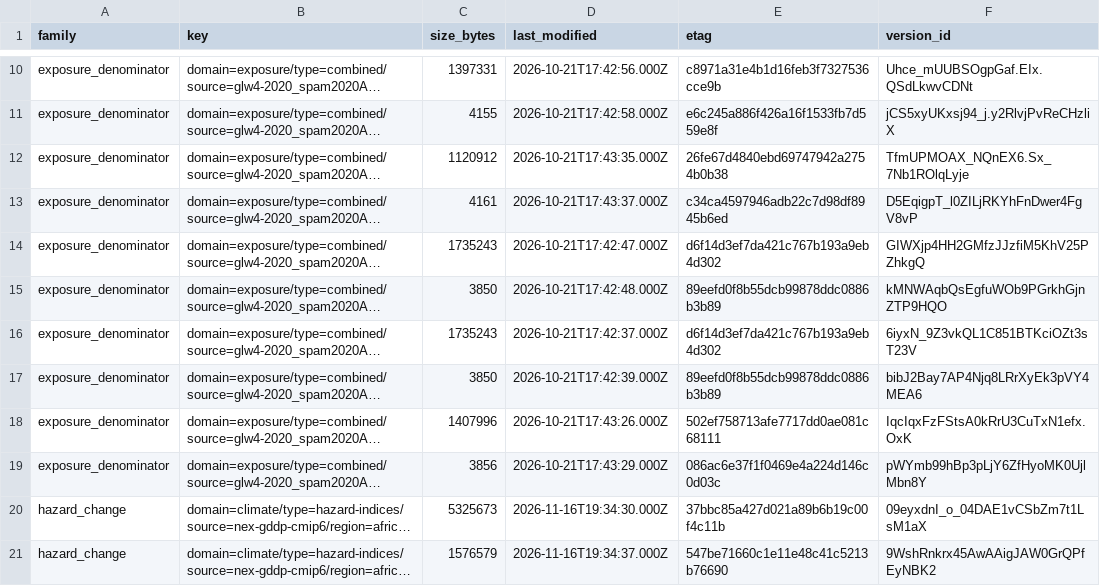
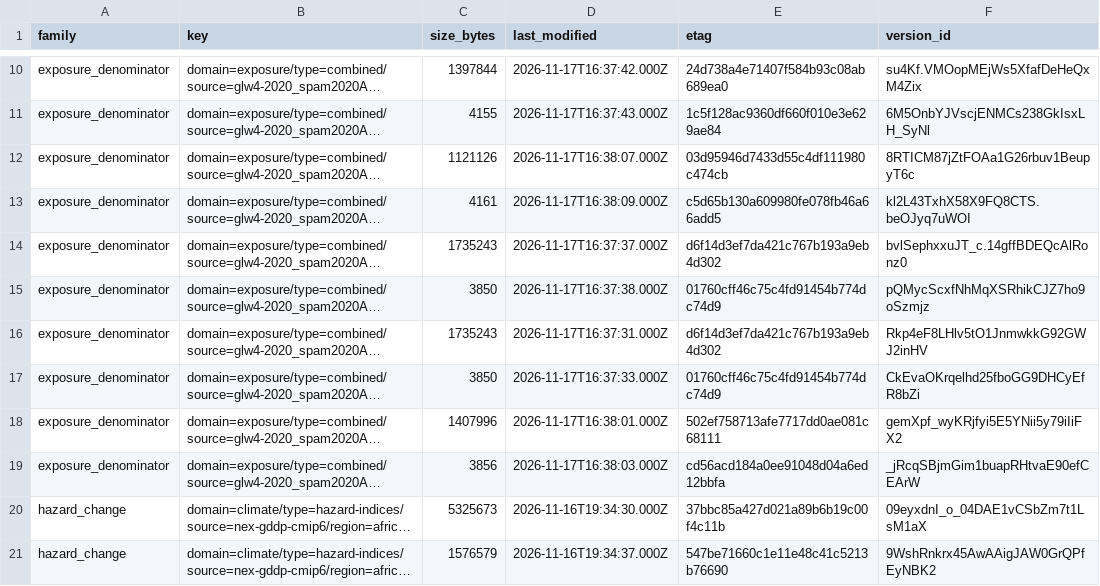
Before and after one commit to AdaptationAtlas/hazards_prototype, a CSV file: metadata/cdh/pins/atlas-hazards-2026.11_s3-versions.csv, drawn as a sheet; only a part is shown, gaps mark what is left out; long unchanged cells end in …; the diff covers the shown part only; the diff names each change by its address in the sheet, - before the commit and + after, or states it on an @@ line.

```diff
--- a/metadata/cdh/pins/atlas-hazards-2026.11_s3-versions.csv
+++ b/metadata/cdh/pins/atlas-hazards-2026.11_s3-versions.csv
-C10 (size_bytes): 1397331
+C10 (size_bytes): 1397844
-D10 (last_modified): 2026-10-21T17:42:56.000Z
+D10 (last_modified): 2026-11-17T16:37:42.000Z
-E10 (etag): c8971a31e4b1d16feb3f7327536cce9b
+E10 (etag): 24d738a4e71407f584b93c08ab689ea0
-F10 (version_id): Uhce_mUUBSOgpGaf.EIx.QSdLkwvCDNt
+F10 (version_id): su4Kf.VMOopMEjWs5XfafDeHeQxM4Zix
-D11 (last_modified): 2026-10-21T17:42:58.000Z
+D11 (last_modified): 2026-11-17T16:37:43.000Z
-E11 (etag): e6c245a886f426a16f1533fb7d559e8f
+E11 (etag): 1c5f128ac9360df660f010e3e629ae84
-F11 (version_id): jCS5xyUKxsj94_j.y2RlvjPvReCHzliX
+F11 (version_id): 6M5OnbYJVscjENMCs238GkIsxLH_SyNl
-C12 (size_bytes): 1120912
+C12 (size_bytes): 1121126
-D12 (last_modified): 2026-10-21T17:43:35.000Z
+D12 (last_modified): 2026-11-17T16:38:07.000Z
-E12 (etag): 26fe67d4840ebd69747942a2754b0b38
+E12 (etag): 03d95946d7433d55c4df111980c474cb
-F12 (version_id): TfmUPMOAX_NQnEX6.Sx_7Nb1ROlqLyje
+F12 (version_id): 8RTICM87jZtFOAa1G26rbuv1BeupyT6c
-D13 (last_modified): 2026-10-21T17:43:37.000Z
+D13 (last_modified): 2026-11-17T16:38:09.000Z
-E13 (etag): c34ca4597946adb22c7d98df8945b6ed
+E13 (etag): c5d65b130a609980fe078fb46a66add5
-F13 (version_id): D5EqigpT_l0ZILjRKYhFnDwer4FgV8vP
+F13 (version_id): kl2L43TxhX58X9FQ8CTS.beOJyq7uWOI
-D14 (last_modified): 2026-10-21T17:42:47.000Z
+D14 (last_modified): 2026-11-17T16:37:37.000Z
-F14 (version_id): GIWXjp4HH2GMfzJJzfiM5KhV25PZhkgQ
+F14 (version_id): bvlSephxxuJT_c.14gffBDEQcAlRonz0
-D15 (last_modified): 2026-10-21T17:42:48.000Z
+D15 (last_modified): 2026-11-17T16:37:38.000Z
-E15 (etag): 89eefd0f8b55dcb99878ddc0886b3b89
+E15 (etag): 01760cff46c75c4fd91454b774dc74d9
-F15 (version_id): kMNWAqbQsEgfuWOb9PGrkhGjnZTP9HQO
+F15 (version_id): pQMycScxfNhMqXSRhikCJZ7ho9oSzmjz
-D16 (last_modified): 2026-10-21T17:42:37.000Z
+D16 (last_modified): 2026-11-17T16:37:31.000Z
-F16 (version_id): 6iyxN_9Z3vkQL1C851BTKciOZt3sT23V
+F16 (version_id): Rkp4eF8LHlv5tO1JnmwkkG92GWJ2inHV
-D17 (last_modified): 2026-10-21T17:42:39.000Z
+D17 (last_modified): 2026-11-17T16:37:33.000Z
-E17 (etag): 89eefd0f8b55dcb99878ddc0886b3b89
+E17 (etag): 01760cff46c75c4fd91454b774dc74d9
-F17 (version_id): bibJ2Bay7AP4Njq8LRrXyEk3pVY4MEA6
+F17 (version_id): CkEvaOKrqelhd25fboGG9DHCyEfR8bZi
-D18 (last_modified): 2026-10-21T17:43:26.000Z
+D18 (last_modified): 2026-11-17T16:38:01.000Z
-F18 (version_id): IqcIqxFzFStsA0kRrU3CuTxN1efx.OxK
+F18 (version_id): gemXpf_wyKRjfyi5E5YNii5y79iIiFX2
-D19 (last_modified): 2026-10-21T17:43:29.000Z
+D19 (last_modified): 2026-11-17T16:38:03.000Z
-E19 (etag): 086ac6e37f1f0469e4a224d146c0d03c
+E19 (etag): cd56acd184a0ee91048d04a6ed12bbfa
-F19 (version_id): pWYmb99hBp3pLjY6ZfHyoMK0UjlMbn8Y
+F19 (version_id): _jRcqSBjmGim1buapRHtvaE90efCEArW
```
Also changed, not shown: 73 edited cells elsewhere in this file, 12 other files.
